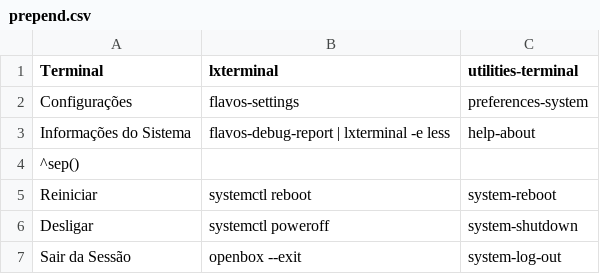
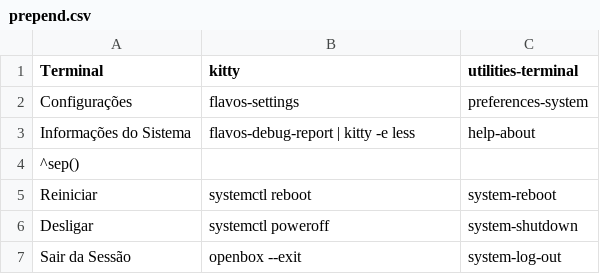
Before and after one commit to GauaJ1/Flavos-OS, a CSV file: overlay/etc/skel/.config/jgmenu/prepend.csv, drawn as a sheet.

Commit message:
feat(10c): ecossistema de apps essenciais integrados (kitty, pcmanfm, mousepad, viewnior) via wrappers flavos-*.desktop estruturados e mimeapps.list central em /etc/xdg

```diff
--- a/overlay/etc/skel/.config/jgmenu/prepend.csv
+++ b/overlay/etc/skel/.config/jgmenu/prepend.csv
@@ -1,4 +1,4 @@
-Terminal,lxterminal,utilities-terminal
+Terminal,kitty,utilities-terminal
 Configurações,flavos-settings,preferences-system
-Informações do Sistema,flavos-debug-report | lxterminal -e less,help-about
+Informações do Sistema,flavos-debug-report | kitty -e less,help-about
 ^sep()
```
Also changed, not shown: 16 other files.
